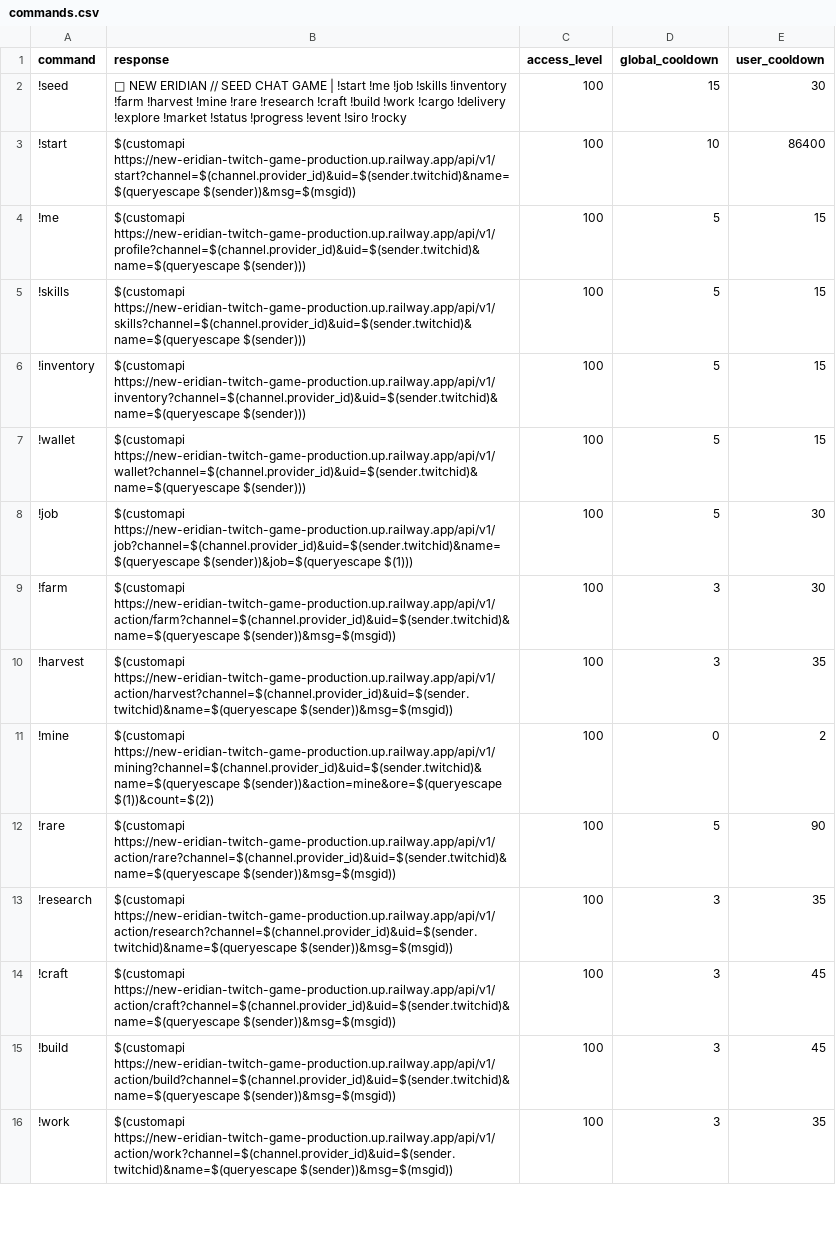
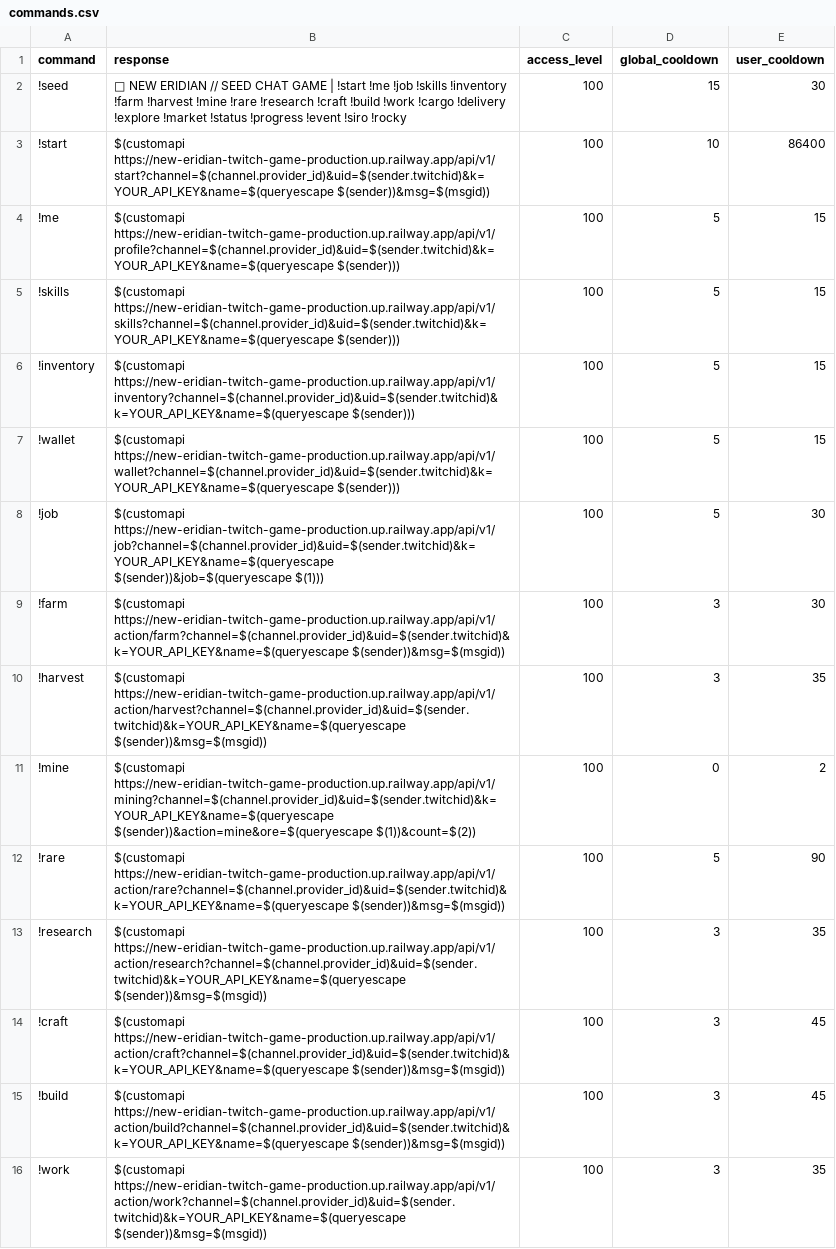
Before and after one commit to Kamex420/new-eridian-twitch-gamev2, a CSV file: integrations/twitch/commands.csv, drawn as a sheet; only a part is shown; the diff covers the shown part only; the diff names each change by its address in the sheet, - before the commit and + after, or states it on an @@ line.

```diff
--- a/integrations/twitch/commands.csv
+++ b/integrations/twitch/commands.csv
-B3 (response): $(customapi https://new-eridian-twitch-game-production.up.railway.app/api/v1/start?channel=$(channel.provider_id)&uid=$(sender.twitchid)&name=$(queryescape $(sender))&msg=$(msgid))
+B3 (response): $(customapi https://new-eridian-twitch-game-production.up.railway.app/api/v1/start?channel=$(channel.provider_id)&uid=$(sender.twitchid)&k=YOUR_API_KEY&name=$(queryescape $(sender))&msg=$(msgid))
-B4 (response): $(customapi https://new-eridian-twitch-game-production.up.railway.app/api/v1/profile?channel=$(channel.provider_id)&uid=$(sender.twitchid)&name=$(queryescape $(sender)))
+B4 (response): $(customapi https://new-eridian-twitch-game-production.up.railway.app/api/v1/profile?channel=$(channel.provider_id)&uid=$(sender.twitchid)&k=YOUR_API_KEY&name=$(queryescape $(sender)))
-B5 (response): $(customapi https://new-eridian-twitch-game-production.up.railway.app/api/v1/skills?channel=$(channel.provider_id)&uid=$(sender.twitchid)&name=$(queryescape $(sender)))
+B5 (response): $(customapi https://new-eridian-twitch-game-production.up.railway.app/api/v1/skills?channel=$(channel.provider_id)&uid=$(sender.twitchid)&k=YOUR_API_KEY&name=$(queryescape $(sender)))
-B6 (response): $(customapi https://new-eridian-twitch-game-production.up.railway.app/api/v1/inventory?channel=$(channel.provider_id)&uid=$(sender.twitchid)&name=$(queryescape $(sender)))
+B6 (response): $(customapi https://new-eridian-twitch-game-production.up.railway.app/api/v1/inventory?channel=$(channel.provider_id)&uid=$(sender.twitchid)&k=YOUR_API_KEY&name=$(queryescape $(sender)))
-B7 (response): $(customapi https://new-eridian-twitch-game-production.up.railway.app/api/v1/wallet?channel=$(channel.provider_id)&uid=$(sender.twitchid)&name=$(queryescape $(sender)))
+B7 (response): $(customapi https://new-eridian-twitch-game-production.up.railway.app/api/v1/wallet?channel=$(channel.provider_id)&uid=$(sender.twitchid)&k=YOUR_API_KEY&name=$(queryescape $(sender)))
-B8 (response): $(customapi https://new-eridian-twitch-game-production.up.railway.app/api/v1/job?channel=$(channel.provider_id)&uid=$(sender.twitchid)&name=$(queryescape $(sender))&job=$(queryescape $(1)))
+B8 (response): $(customapi https://new-eridian-twitch-game-production.up.railway.app/api/v1/job?channel=$(channel.provider_id)&uid=$(sender.twitchid)&k=YOUR_API_KEY&name=$(queryescape $(sender))&job=$(queryescape $(1)))
-B9 (response): $(customapi https://new-eridian-twitch-game-production.up.railway.app/api/v1/action/farm?channel=$(channel.provider_id)&uid=$(sender.twitchid)&name=$(queryescape $(sender))&msg=$(msgid))
+B9 (response): $(customapi https://new-eridian-twitch-game-production.up.railway.app/api/v1/action/farm?channel=$(channel.provider_id)&uid=$(sender.twitchid)&k=YOUR_API_KEY&name=$(queryescape $(sender))&msg=$(msgid))
-B10 (response): $(customapi https://new-eridian-twitch-game-production.up.railway.app/api/v1/action/harvest?channel=$(channel.provider_id)&uid=$(sender.twitchid)&name=$(queryescape $(sender))&msg=$(msgid))
+B10 (response): $(customapi https://new-eridian-twitch-game-production.up.railway.app/api/v1/action/harvest?channel=$(channel.provider_id)&uid=$(sender.twitchid)&k=YOUR_API_KEY&name=$(queryescape $(sender))&msg=$(msgid))
-B11 (response): $(customapi https://new-eridian-twitch-game-production.up.railway.app/api/v1/mining?channel=$(channel.provider_id)&uid=$(sender.twitchid)&name=$(queryescape $(sender))&action=mine&ore=$(queryescape $(1))&count=$(2))
+B11 (response): $(customapi https://new-eridian-twitch-game-production.up.railway.app/api/v1/mining?channel=$(channel.provider_id)&uid=$(sender.twitchid)&k=YOUR_API_KEY&name=$(queryescape $(sender))&action=mine&ore=$(queryescape $(1))&count=$(2))
-B12 (response): $(customapi https://new-eridian-twitch-game-production.up.railway.app/api/v1/action/rare?channel=$(channel.provider_id)&uid=$(sender.twitchid)&name=$(queryescape $(sender))&msg=$(msgid))
+B12 (response): $(customapi https://new-eridian-twitch-game-production.up.railway.app/api/v1/action/rare?channel=$(channel.provider_id)&uid=$(sender.twitchid)&k=YOUR_API_KEY&name=$(queryescape $(sender))&msg=$(msgid))
-B13 (response): $(customapi https://new-eridian-twitch-game-production.up.railway.app/api/v1/action/research?channel=$(channel.provider_id)&uid=$(sender.twitchid)&name=$(queryescape $(sender))&msg=$(msgid))
+B13 (response): $(customapi https://new-eridian-twitch-game-production.up.railway.app/api/v1/action/research?channel=$(channel.provider_id)&uid=$(sender.twitchid)&k=YOUR_API_KEY&name=$(queryescape $(sender))&msg=$(msgid))
-B14 (response): $(customapi https://new-eridian-twitch-game-production.up.railway.app/api/v1/action/craft?channel=$(channel.provider_id)&uid=$(sender.twitchid)&name=$(queryescape $(sender))&msg=$(msgid))
+B14 (response): $(customapi https://new-eridian-twitch-game-production.up.railway.app/api/v1/action/craft?channel=$(channel.provider_id)&uid=$(sender.twitchid)&k=YOUR_API_KEY&name=$(queryescape $(sender))&msg=$(msgid))
-B15 (response): $(customapi https://new-eridian-twitch-game-production.up.railway.app/api/v1/action/build?channel=$(channel.provider_id)&uid=$(sender.twitchid)&name=$(queryescape $(sender))&msg=$(msgid))
+B15 (response): $(customapi https://new-eridian-twitch-game-production.up.railway.app/api/v1/action/build?channel=$(channel.provider_id)&uid=$(sender.twitchid)&k=YOUR_API_KEY&name=$(queryescape $(sender))&msg=$(msgid))
-B16 (response): $(customapi https://new-eridian-twitch-game-production.up.railway.app/api/v1/action/work?channel=$(channel.provider_id)&uid=$(sender.twitchid)&name=$(queryescape $(sender))&msg=$(msgid))
+B16 (response): $(customapi https://new-eridian-twitch-game-production.up.railway.app/api/v1/action/work?channel=$(channel.provider_id)&uid=$(sender.twitchid)&k=YOUR_API_KEY&name=$(queryescape $(sender))&msg=$(msgid))
```
Also changed, not shown: 48 edited cells elsewhere in this file, 11 other files.
